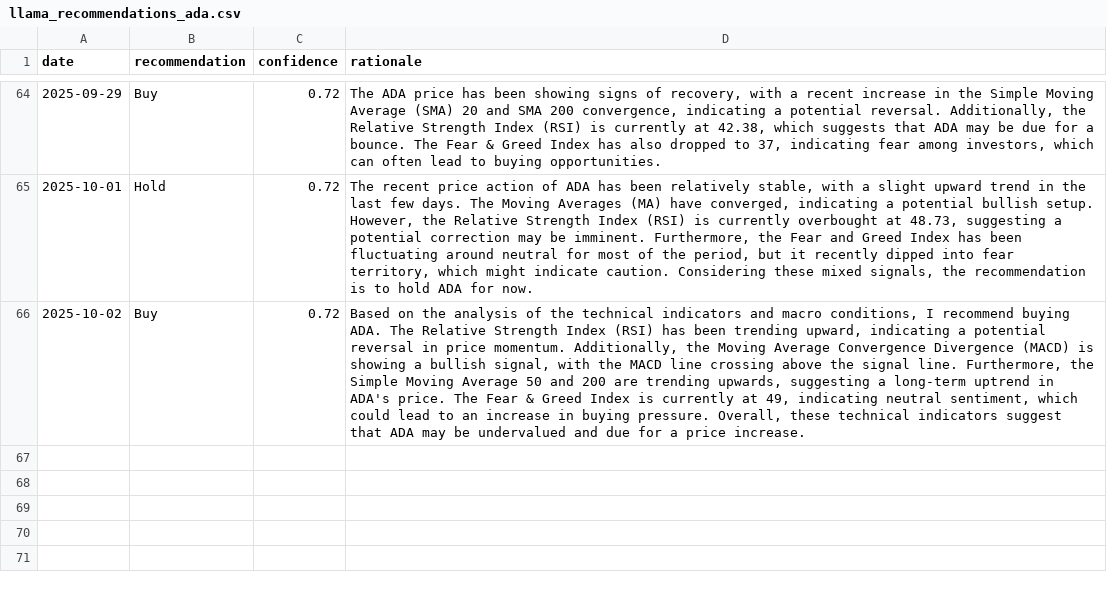
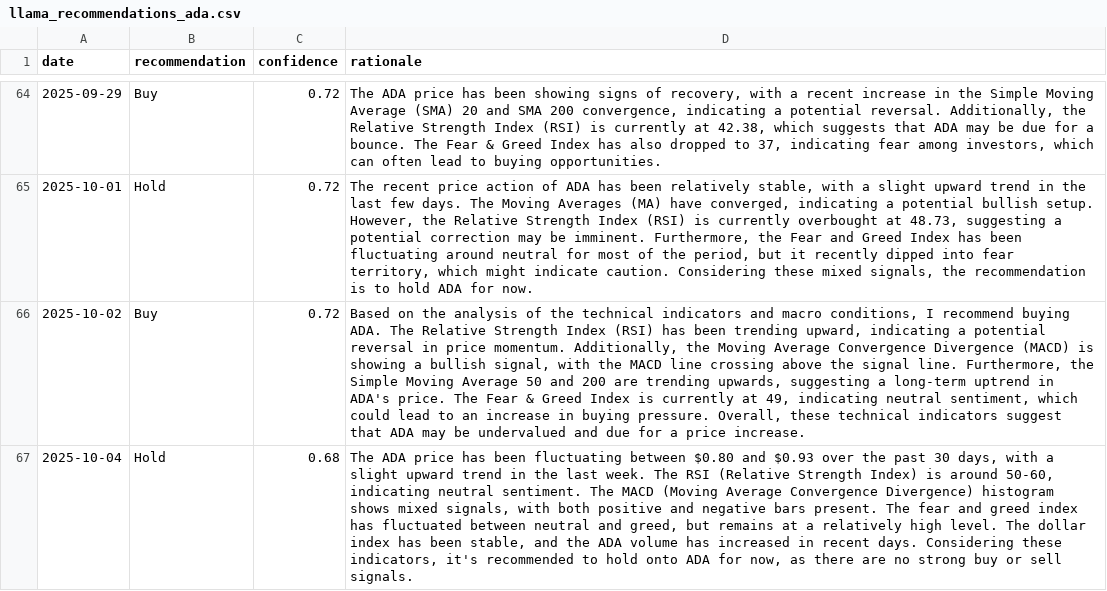
Before and after one commit to amrelsawalhi/DipSignal, a CSV file: data/llama_recommendations_ada.csv, drawn as a sheet; only a part is shown, gaps mark what is left out; the diff names each change by its address in the sheet, - before the commit and + after, or states it on an @@ line.

```diff
--- a/data/llama_recommendations_ada.csv
+++ b/data/llama_recommendations_ada.csv
+row 67: 2025-10-04 | Hold | 0.68 | The ADA price has been fluctuating between $0.80 and $0.93 over the past 30 days, with a slight upward trend in the last week. The RSI (Relative Strength Index) is around 50-60, indicating neutral sentiment. The MACD (Moving Average Convergence Divergence) histogram shows mixed signals, with both positive and negative bars present. The fear and greed index has fluctuated between neutral and greed, but remains at a relatively high level. The dollar index has been stable, and the ADA volume has increased in recent days. Considering these indicators, it's recommended to hold onto ADA for now, as there are no strong buy or sell signals.
```
Also changed, not shown: data/llama_recommendations_bnb.csv, data/llama_recommendations_btc.csv, 12 other files.
